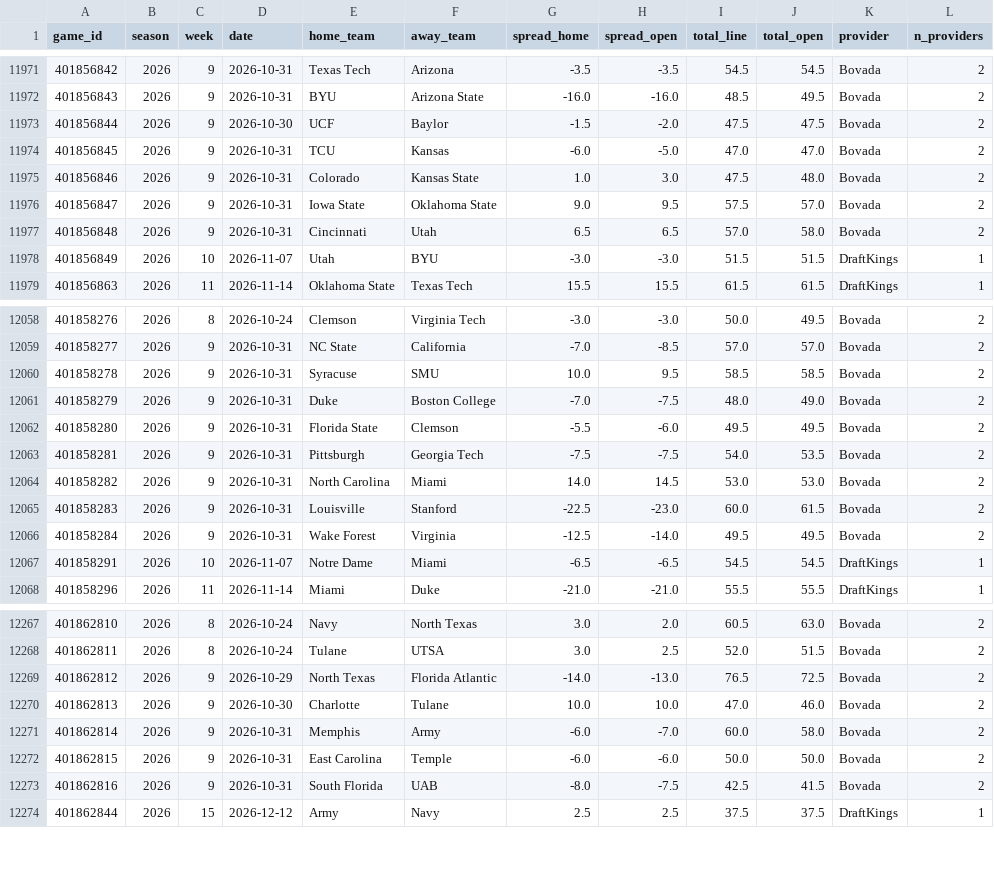
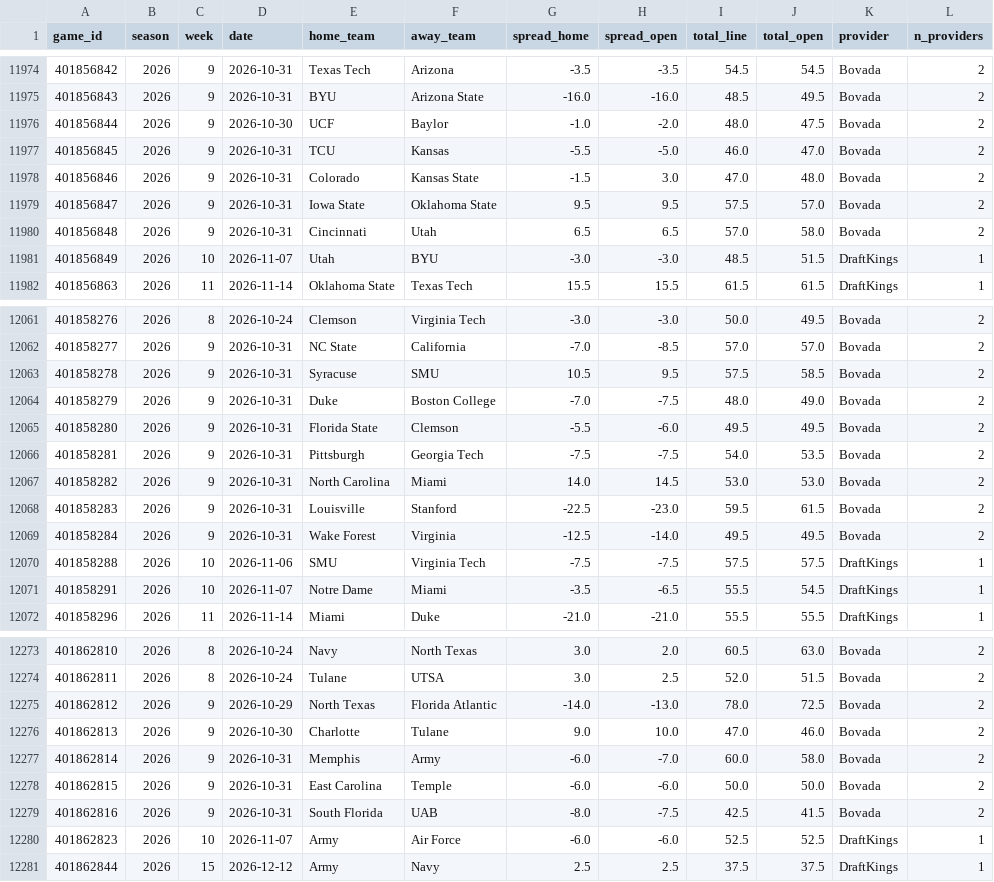
Before and after one commit to shawnmcgee/degenpredicts, a CSV file: data/cfb/lines.csv, drawn as a sheet; only a part is shown, gaps mark what is left out; the diff covers the shown part only.

```diff
--- a/data/cfb/lines.csv
+++ b/data/cfb/lines.csv
@@ -11972,8 +11975,8 @@ game_id,season,week,date,home_team,away_team,spread_home,spread_open,total_line,
 401856843,2026,9,2026-10-31,BYU,Arizona State,-16.0,-16.0,48.5,49.5,Bovada,2
-401856844,2026,9,2026-10-30,UCF,Baylor,-1.5,-2.0,47.5,47.5,Bovada,2
-401856845,2026,9,2026-10-31,TCU,Kansas,-6.0,-5.0,47.0,47.0,Bovada,2
-401856846,2026,9,2026-10-31,Colorado,Kansas State,1.0,3.0,47.5,48.0,Bovada,2
-401856847,2026,9,2026-10-31,Iowa State,Oklahoma State,9.0,9.5,57.5,57.0,Bovada,2
+401856844,2026,9,2026-10-30,UCF,Baylor,-1.0,-2.0,48.0,47.5,Bovada,2
+401856845,2026,9,2026-10-31,TCU,Kansas,-5.5,-5.0,46.0,47.0,Bovada,2
+401856846,2026,9,2026-10-31,Colorado,Kansas State,-1.5,3.0,47.0,48.0,Bovada,2
+401856847,2026,9,2026-10-31,Iowa State,Oklahoma State,9.5,9.5,57.5,57.0,Bovada,2
 401856848,2026,9,2026-10-31,Cincinnati,Utah,6.5,6.5,57.0,58.0,Bovada,2
-401856849,2026,10,2026-11-07,Utah,BYU,-3.0,-3.0,51.5,51.5,DraftKings,1
+401856849,2026,10,2026-11-07,Utah,BYU,-3.0,-3.0,48.5,51.5,DraftKings,1
 401856863,2026,11,2026-11-14,Oklahoma State,Texas Tech,15.5,15.5,61.5,61.5,DraftKings,1
@@ -12059,3 +12062,3 @@ game_id,season,week,date,home_team,away_team,spread_home,spread_open,total_line,
 401858277,2026,9,2026-10-31,NC State,California,-7.0,-8.5,57.0,57.0,Bovada,2
-401858278,2026,9,2026-10-31,Syracuse,SMU,10.0,9.5,58.5,58.5,Bovada,2
+401858278,2026,9,2026-10-31,Syracuse,SMU,10.5,9.5,57.5,58.5,Bovada,2
 401858279,2026,9,2026-10-31,Duke,Boston College,-7.0,-7.5,48.0,49.0,Bovada,2
@@ -12064,5 +12067,6 @@ game_id,season,week,date,home_team,away_team,spread_home,spread_open,total_line,
 401858282,2026,9,2026-10-31,North Carolina,Miami,14.0,14.5,53.0,53.0,Bovada,2
-401858283,2026,9,2026-10-31,Louisville,Stanford,-22.5,-23.0,60.0,61.5,Bovada,2
+401858283,2026,9,2026-10-31,Louisville,Stanford,-22.5,-23.0,59.5,61.5,Bovada,2
 401858284,2026,9,2026-10-31,Wake Forest,Virginia,-12.5,-14.0,49.5,49.5,Bovada,2
-401858291,2026,10,2026-11-07,Notre Dame,Miami,-6.5,-6.5,54.5,54.5,DraftKings,1
+401858288,2026,10,2026-11-06,SMU,Virginia Tech,-7.5,-7.5,57.5,57.5,DraftKings,1
+401858291,2026,10,2026-11-07,Notre Dame,Miami,-3.5,-6.5,55.5,54.5,DraftKings,1
 401858296,2026,11,2026-11-14,Miami,Duke,-21.0,-21.0,55.5,55.5,DraftKings,1
@@ -12268,4 +12274,4 @@ game_id,season,week,date,home_team,away_team,spread_home,spread_open,total_line,
 401862811,2026,8,2026-10-24,Tulane,UTSA,3.0,2.5,52.0,51.5,Bovada,2
-401862812,2026,9,2026-10-29,North Texas,Florida Atlantic,-14.0,-13.0,76.5,72.5,Bovada,2
-401862813,2026,9,2026-10-30,Charlotte,Tulane,10.0,10.0,47.0,46.0,Bovada,2
+401862812,2026,9,2026-10-29,North Texas,Florida Atlantic,-14.0,-13.0,78.0,72.5,Bovada,2
+401862813,2026,9,2026-10-30,Charlotte,Tulane,9.0,10.0,47.0,46.0,Bovada,2
 401862814,2026,9,2026-10-31,Memphis,Army,-6.0,-7.0,60.0,58.0,Bovada,2
@@ -12273,2 +12279,3 @@ game_id,season,week,date,home_team,away_team,spread_home,spread_open,total_line,
 401862816,2026,9,2026-10-31,South Florida,UAB,-8.0,-7.5,42.5,41.5,Bovada,2
+401862823,2026,10,2026-11-07,Army,Air Force,-6.0,-6.0,52.5,52.5,DraftKings,1
 401862844,2026,15,2026-12-12,Army,Navy,2.5,2.5,37.5,37.5,DraftKings,1
```
Also changed, not shown: 5 added rows and 26 edited cells elsewhere in this file, data/cfb/picks.csv, docs/cfb/picks.csv, 8 other files.
